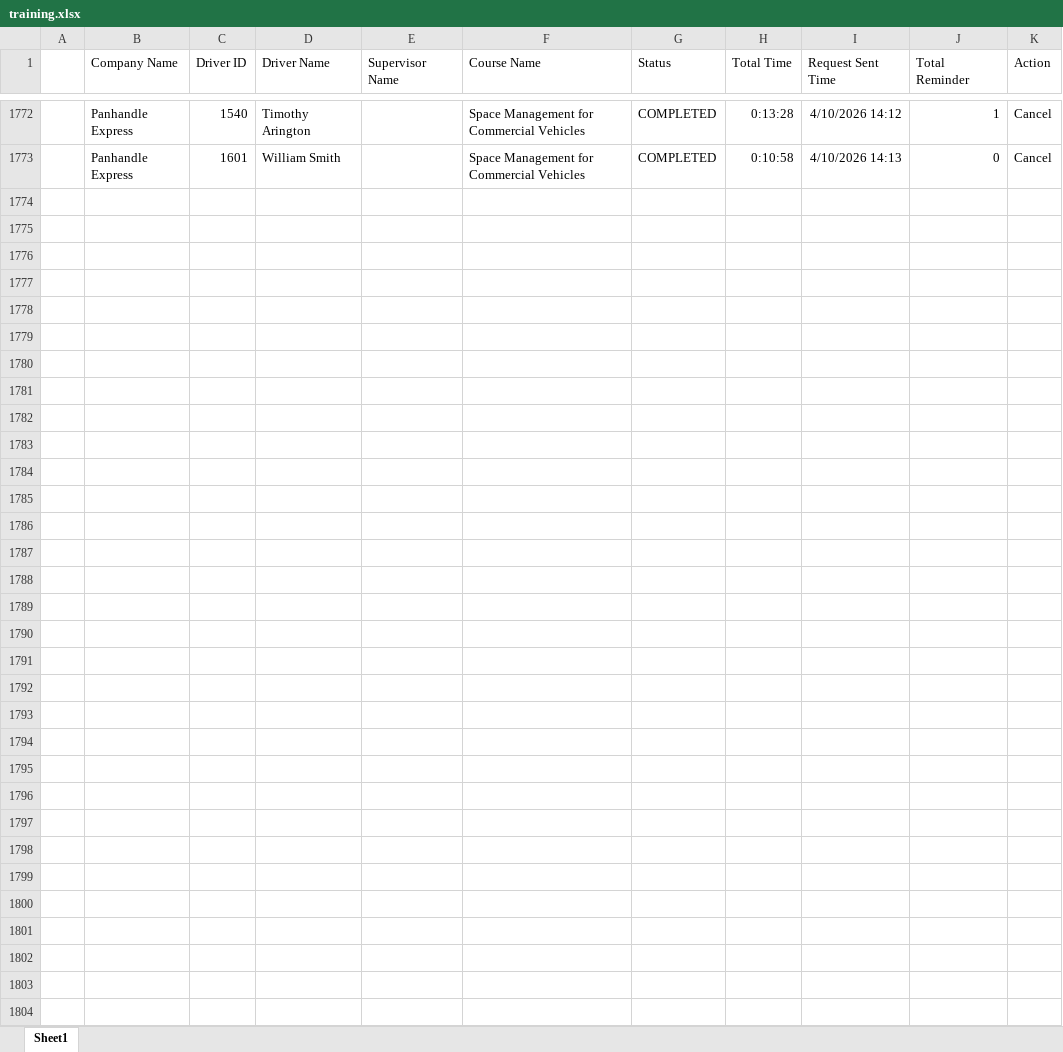
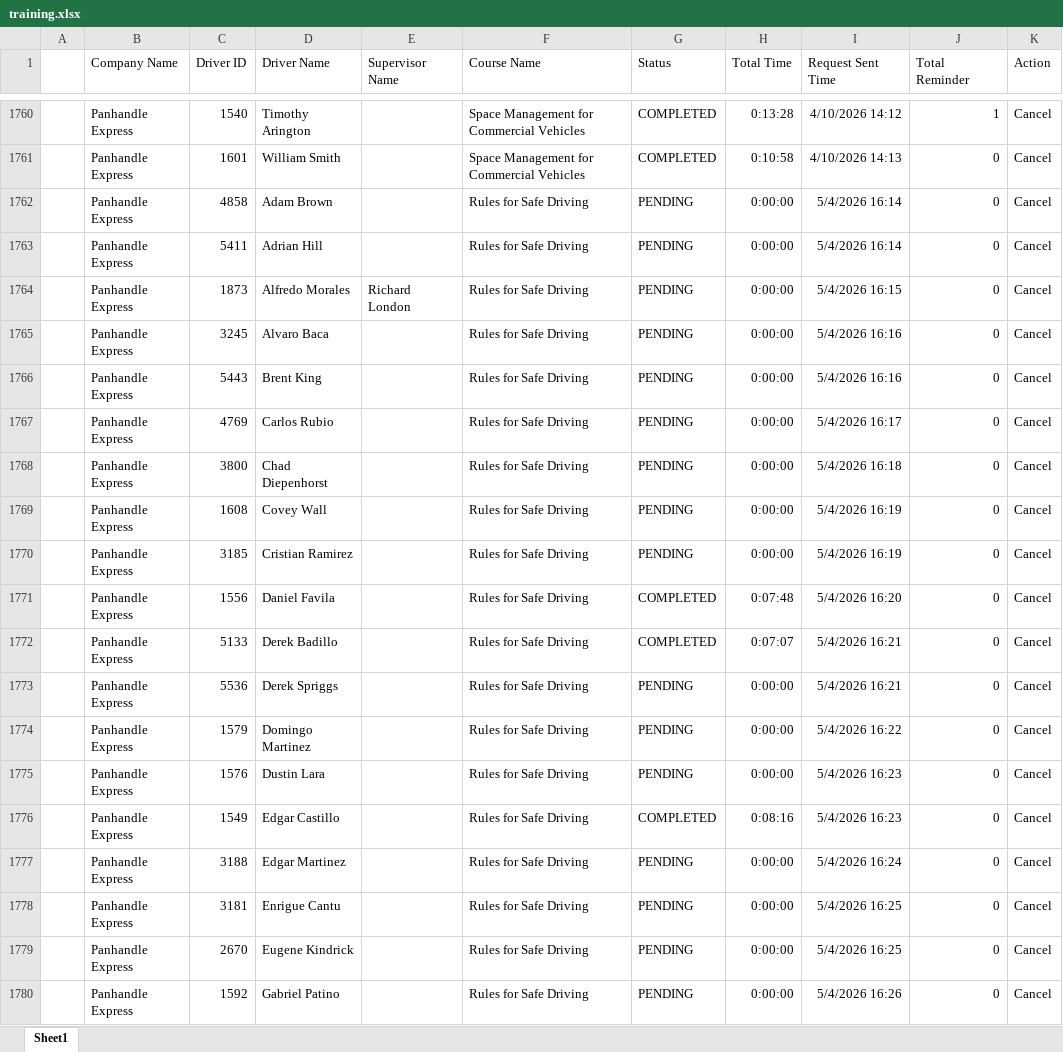
Before and after one commit to jmullins-DEN/panhandle-express, an Excel workbook: training.xlsx, sheet Sheet1, drawn as a sheet; only a part is shown, gaps mark what is left out; values as stored, in another font and other column widths than the file's, no borders; the diff covers the shown part only; the diff names each change by its address in the sheet, - before the commit and + after, or states it on an @@ line.

```diff
--- a/training.xlsx (sheet Sheet1)
+++ b/training.xlsx (sheet Sheet1)
+row 1762:  | Panhandle Express | 4858 | Adam Brown |  | Rules for Safe Driving | PENDING | 0:00:00 | 5/4/2026 16:14 | 0 | Cancel
+row 1763:  | Panhandle Express | 5411 | Adrian Hill |  | Rules for Safe Driving | PENDING | 0:00:00 | 5/4/2026 16:14 | 0 | Cancel
+row 1764:  | Panhandle Express | 1873 | Alfredo Morales | Richard London | Rules for Safe Driving | PENDING | 0:00:00 | 5/4/2026 16:15 | 0 | Cancel
+row 1765:  | Panhandle Express | 3245 | Alvaro Baca |  | Rules for Safe Driving | PENDING | 0:00:00 | 5/4/2026 16:16 | 0 | Cancel
+row 1766:  | Panhandle Express | 5443 | Brent King |  | Rules for Safe Driving | PENDING | 0:00:00 | 5/4/2026 16:16 | 0 | Cancel
+row 1767:  | Panhandle Express | 4769 | Carlos Rubio |  | Rules for Safe Driving | PENDING | 0:00:00 | 5/4/2026 16:17 | 0 | Cancel
+row 1768:  | Panhandle Express | 3800 | Chad Diepenhorst |  | Rules for Safe Driving | PENDING | 0:00:00 | 5/4/2026 16:18 | 0 | Cancel
+row 1769:  | Panhandle Express | 1608 | Covey Wall |  | Rules for Safe Driving | PENDING | 0:00:00 | 5/4/2026 16:19 | 0 | Cancel
+row 1770:  | Panhandle Express | 3185 | Cristian Ramirez |  | Rules for Safe Driving | PENDING | 0:00:00 | 5/4/2026 16:19 | 0 | Cancel
+row 1771:  | Panhandle Express | 1556 | Daniel Favila |  | Rules for Safe Driving | COMPLETED | 0:07:48 | 5/4/2026 16:20 | 0 | Cancel
+row 1772:  | Panhandle Express | 5133 | Derek Badillo |  | Rules for Safe Driving | COMPLETED | 0:07:07 | 5/4/2026 16:21 | 0 | Cancel
+row 1773:  | Panhandle Express | 5536 | Derek Spriggs |  | Rules for Safe Driving | PENDING | 0:00:00 | 5/4/2026 16:21 | 0 | Cancel
+row 1774:  | Panhandle Express | 1579 | Domingo Martinez |  | Rules for Safe Driving | PENDING | 0:00:00 | 5/4/2026 16:22 | 0 | Cancel
+row 1775:  | Panhandle Express | 1576 | Dustin Lara |  | Rules for Safe Driving | PENDING | 0:00:00 | 5/4/2026 16:23 | 0 | Cancel
+row 1776:  | Panhandle Express | 1549 | Edgar Castillo |  | Rules for Safe Driving | COMPLETED | 0:08:16 | 5/4/2026 16:23 | 0 | Cancel
+row 1777:  | Panhandle Express | 3188 | Edgar Martinez |  | Rules for Safe Driving | PENDING | 0:00:00 | 5/4/2026 16:24 | 0 | Cancel
+row 1778:  | Panhandle Express | 3181 | Enrigue Cantu |  | Rules for Safe Driving | PENDING | 0:00:00 | 5/4/2026 16:25 | 0 | Cancel
+row 1779:  | Panhandle Express | 2670 | Eugene Kindrick |  | Rules for Safe Driving | PENDING | 0:00:00 | 5/4/2026 16:25 | 0 | Cancel
+row 1780:  | Panhandle Express | 1592 | Gabriel Patino |  | Rules for Safe Driving | PENDING | 0:00:00 | 5/4/2026 16:26 | 0 | Cancel
```
Also changed, not shown: 43 added rows, 11 removed rows, 1 moved row and 37 edited cells elsewhere in this sheet, 1 other file.
